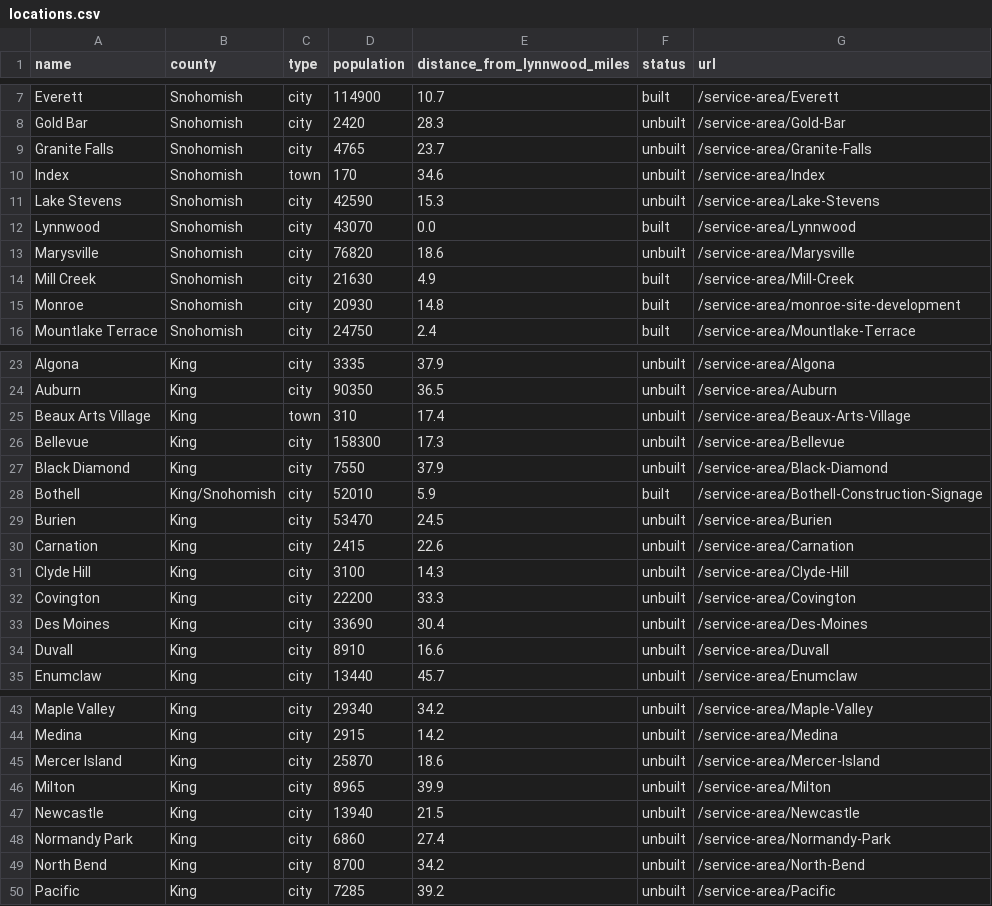
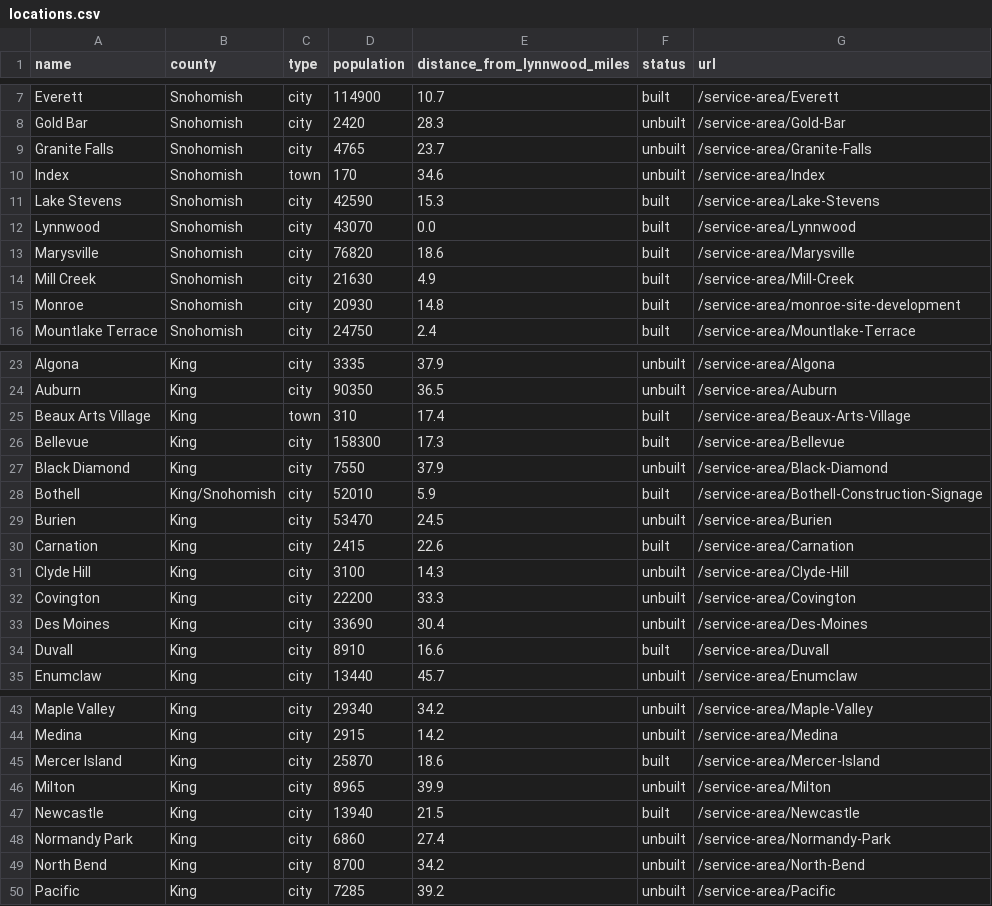
Before and after one commit to BigBassSigns/bigbasssigns-site, a CSV file: seo/locations.csv, drawn as a sheet; only a part is shown, gaps mark what is left out.

```diff
--- a/seo/locations.csv
+++ b/seo/locations.csv
@@ -10,5 +10,5 @@ Granite Falls,Snohomish,city,4765,23.7,unbuilt,/service-area/Granite-Falls
 Index,Snohomish,town,170,34.6,unbuilt,/service-area/Index
-Lake Stevens,Snohomish,city,42590,15.3,unbuilt,/service-area/Lake-Stevens
+Lake Stevens,Snohomish,city,42590,15.3,built,/service-area/Lake-Stevens
 Lynnwood,Snohomish,city,43070,0.0,built,/service-area/Lynnwood
-Marysville,Snohomish,city,76820,18.6,unbuilt,/service-area/Marysville
+Marysville,Snohomish,city,76820,18.6,built,/service-area/Marysville
 Mill Creek,Snohomish,city,21630,4.9,built,/service-area/Mill-Creek
@@ -24,4 +24,4 @@ Algona,King,city,3335,37.9,unbuilt,/service-area/Algona
 Auburn,King,city,90350,36.5,unbuilt,/service-area/Auburn
-Beaux Arts Village,King,town,310,17.4,unbuilt,/service-area/Beaux-Arts-Village
-Bellevue,King,city,158300,17.3,unbuilt,/service-area/Bellevue
+Beaux Arts Village,King,town,310,17.4,built,/service-area/Beaux-Arts-Village
+Bellevue,King,city,158300,17.3,built,/service-area/Bellevue
 Black Diamond,King,city,7550,37.9,unbuilt,/service-area/Black-Diamond
@@ -29,3 +29,3 @@ Bothell,King/Snohomish,city,52010,5.9,built,/service-area/Bothell-Construction-S
 Burien,King,city,53470,24.5,unbuilt,/service-area/Burien
-Carnation,King,city,2415,22.6,unbuilt,/service-area/Carnation
+Carnation,King,city,2415,22.6,built,/service-area/Carnation
 Clyde Hill,King,city,3100,14.3,unbuilt,/service-area/Clyde-Hill
@@ -33,3 +33,3 @@ Covington,King,city,22200,33.3,unbuilt,/service-area/Covington
 Des Moines,King,city,33690,30.4,unbuilt,/service-area/Des-Moines
-Duvall,King,city,8910,16.6,unbuilt,/service-area/Duvall
+Duvall,King,city,8910,16.6,built,/service-area/Duvall
 Enumclaw,King,city,13440,45.7,unbuilt,/service-area/Enumclaw
@@ -44,5 +44,5 @@ Maple Valley,King,city,29340,34.2,unbuilt,/service-area/Maple-Valley
 Medina,King,city,2915,14.2,unbuilt,/service-area/Medina
-Mercer Island,King,city,25870,18.6,unbuilt,/service-area/Mercer-Island
+Mercer Island,King,city,25870,18.6,built,/service-area/Mercer-Island
 Milton,King,city,8965,39.9,unbuilt,/service-area/Milton
-Newcastle,King,city,13940,21.5,unbuilt,/service-area/Newcastle
+Newcastle,King,city,13940,21.5,built,/service-area/Newcastle
 Normandy Park,King,city,6860,27.4,unbuilt,/service-area/Normandy-Park
```
Also changed, not shown: 14 other files.
